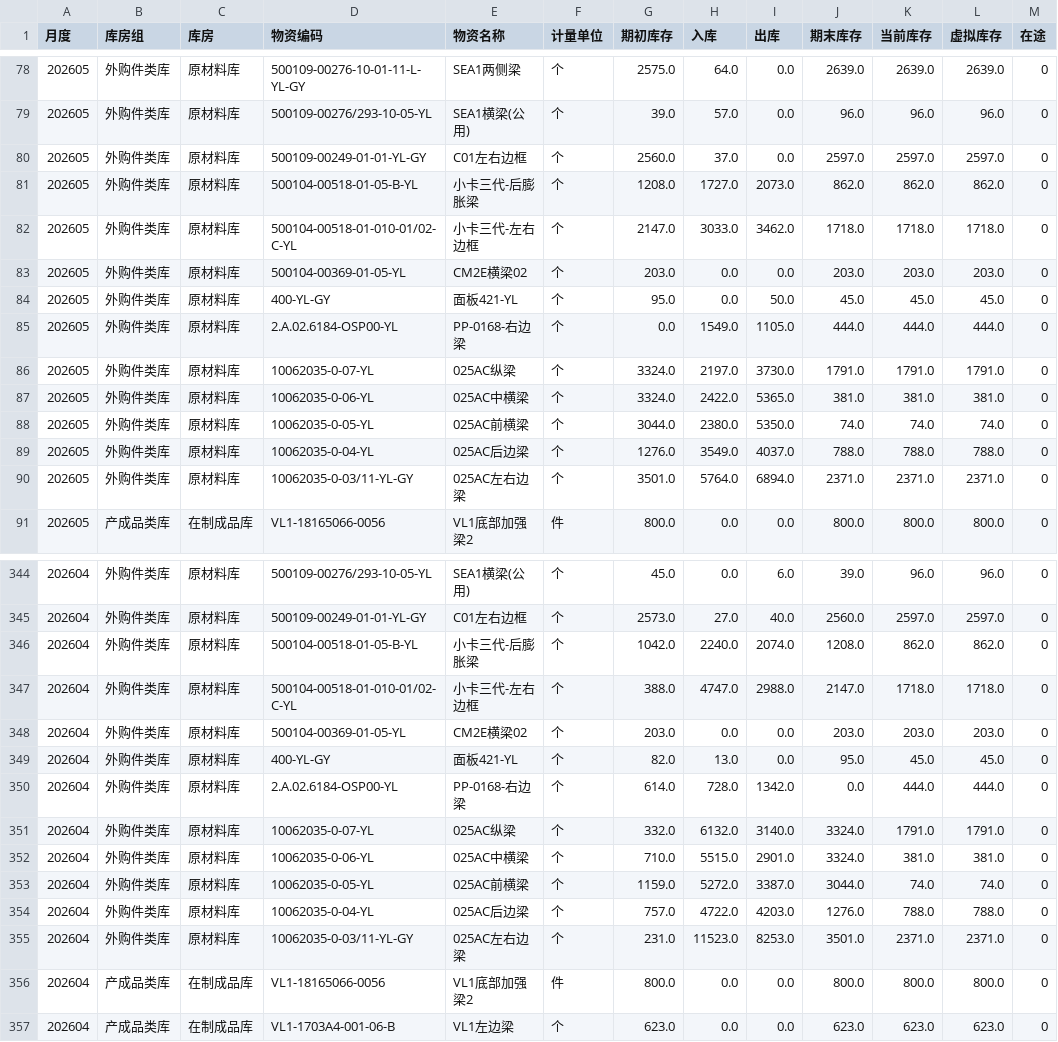
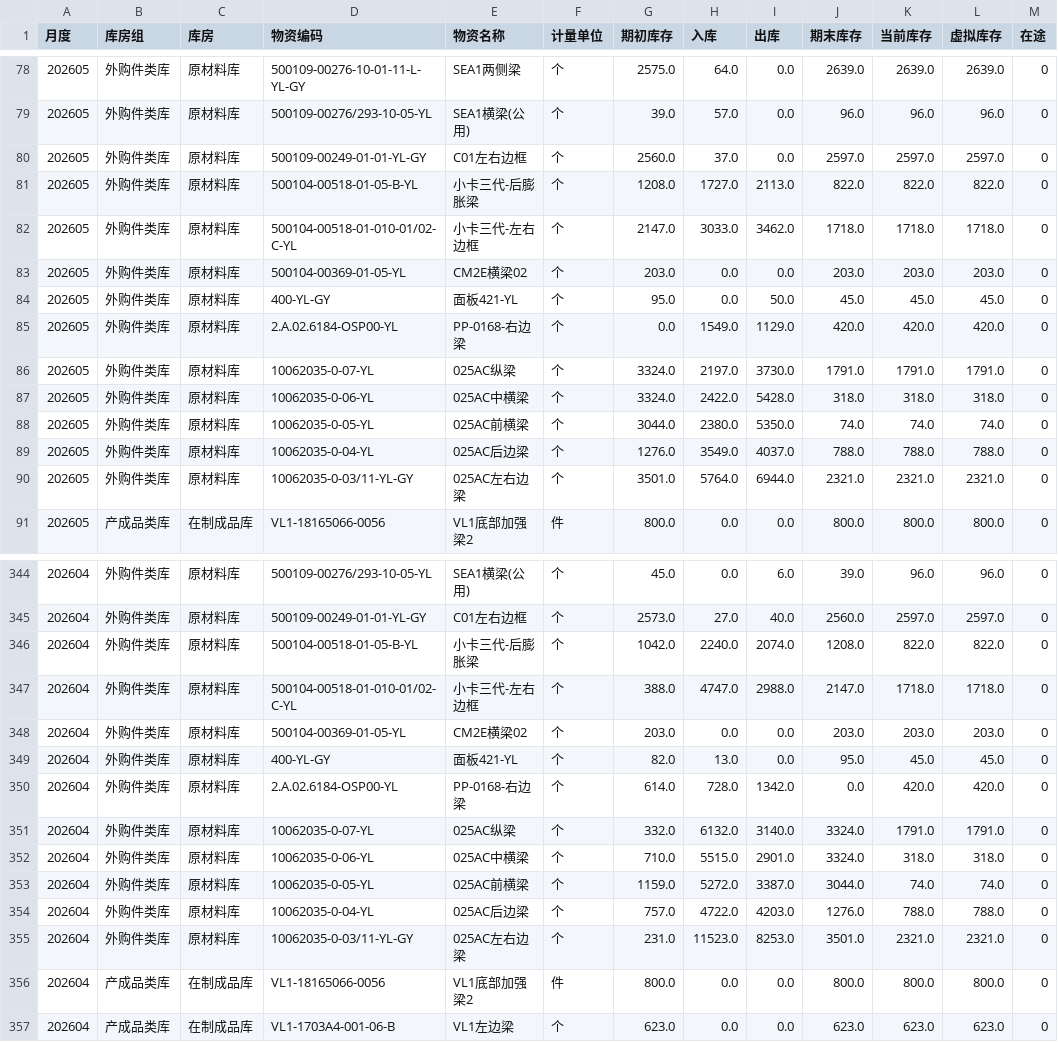
Before and after one commit to A1rChina/Kimi, a CSV file: data/excel_export/warehouse_ledger/latest.csv, drawn as a sheet; only a part is shown, gaps mark what is left out; the diff covers the shown part only.

```diff
--- a/data/excel_export/warehouse_ledger/latest.csv
+++ b/data/excel_export/warehouse_ledger/latest.csv
@@ -80,3 +80,3 @@
 202605,外购件类库,原材料库,500109-00249-01-01-YL-GY,C01左右边框,个,2560.0,37.0,0.0,2597.0,2597.0,2597.0,0
-202605,外购件类库,原材料库,500104-00518-01-05-B-YL,小卡三代-后膨胀梁,个,1208.0,1727.0,2073.0,862.0,862.0,862.0,0
+202605,外购件类库,原材料库,500104-00518-01-05-B-YL,小卡三代-后膨胀梁,个,1208.0,1727.0,2113.0,822.0,822.0,822.0,0
 202605,外购件类库,原材料库,500104-00518-01-010-01/02-C-YL,小卡三代-左右边框,个,2147.0,3033.0,3462.0,1718.0,1718.0,1718.0,0
@@ -84,8 +84,8 @@
 202605,外购件类库,原材料库,400-YL-GY,面板421-YL,个,95.0,0.0,50.0,45.0,45.0,45.0,0
-202605,外购件类库,原材料库,2.A.02.6184-OSP00-YL,PP-0168-右边梁,个,0.0,1549.0,1105.0,444.0,444.0,444.0,0
+202605,外购件类库,原材料库,2.A.02.6184-OSP00-YL,PP-0168-右边梁,个,0.0,1549.0,1129.0,420.0,420.0,420.0,0
 202605,外购件类库,原材料库,10062035-0-07-YL,025AC纵梁,个,3324.0,2197.0,3730.0,1791.0,1791.0,1791.0,0
-202605,外购件类库,原材料库,10062035-0-06-YL,025AC中横梁,个,3324.0,2422.0,5365.0,381.0,381.0,381.0,0
+202605,外购件类库,原材料库,10062035-0-06-YL,025AC中横梁,个,3324.0,2422.0,5428.0,318.0,318.0,318.0,0
 202605,外购件类库,原材料库,10062035-0-05-YL,025AC前横梁,个,3044.0,2380.0,5350.0,74.0,74.0,74.0,0
 202605,外购件类库,原材料库,10062035-0-04-YL,025AC后边梁,个,1276.0,3549.0,4037.0,788.0,788.0,788.0,0
-202605,外购件类库,原材料库,10062035-0-03/11-YL-GY,025AC左右边梁,个,3501.0,5764.0,6894.0,2371.0,2371.0,2371.0,0
+202605,外购件类库,原材料库,10062035-0-03/11-YL-GY,025AC左右边梁,个,3501.0,5764.0,6944.0,2321.0,2321.0,2321.0,0
 202605,产成品类库,在制成品库,VL1-18165066-0056,VL1底部加强梁2,件,800.0,0.0,0.0,800.0,800.0,800.0,0
@@ -345,3 +345,3 @@
 202604,外购件类库,原材料库,500109-00249-01-01-YL-GY,C01左右边框,个,2573.0,27.0,40.0,2560.0,2597.0,2597.0,0
-202604,外购件类库,原材料库,500104-00518-01-05-B-YL,小卡三代-后膨胀梁,个,1042.0,2240.0,2074.0,1208.0,862.0,862.0,0
+202604,外购件类库,原材料库,500104-00518-01-05-B-YL,小卡三代-后膨胀梁,个,1042.0,2240.0,2074.0,1208.0,822.0,822.0,0
 202604,外购件类库,原材料库,500104-00518-01-010-01/02-C-YL,小卡三代-左右边框,个,388.0,4747.0,2988.0,2147.0,1718.0,1718.0,0
@@ -349,8 +349,8 @@
 202604,外购件类库,原材料库,400-YL-GY,面板421-YL,个,82.0,13.0,0.0,95.0,45.0,45.0,0
-202604,外购件类库,原材料库,2.A.02.6184-OSP00-YL,PP-0168-右边梁,个,614.0,728.0,1342.0,0.0,444.0,444.0,0
+202604,外购件类库,原材料库,2.A.02.6184-OSP00-YL,PP-0168-右边梁,个,614.0,728.0,1342.0,0.0,420.0,420.0,0
 202604,外购件类库,原材料库,10062035-0-07-YL,025AC纵梁,个,332.0,6132.0,3140.0,3324.0,1791.0,1791.0,0
-202604,外购件类库,原材料库,10062035-0-06-YL,025AC中横梁,个,710.0,5515.0,2901.0,3324.0,381.0,381.0,0
+202604,外购件类库,原材料库,10062035-0-06-YL,025AC中横梁,个,710.0,5515.0,2901.0,3324.0,318.0,318.0,0
 202604,外购件类库,原材料库,10062035-0-05-YL,025AC前横梁,个,1159.0,5272.0,3387.0,3044.0,74.0,74.0,0
 202604,外购件类库,原材料库,10062035-0-04-YL,025AC后边梁,个,757.0,4722.0,4203.0,1276.0,788.0,788.0,0
-202604,外购件类库,原材料库,10062035-0-03/11-YL-GY,025AC左右边梁,个,231.0,11523.0,8253.0,3501.0,2371.0,2371.0,0
+202604,外购件类库,原材料库,10062035-0-03/11-YL-GY,025AC左右边梁,个,231.0,11523.0,8253.0,3501.0,2321.0,2321.0,0
 202604,产成品类库,在制成品库,VL1-18165066-0056,VL1底部加强梁2,件,800.0,0.0,0.0,800.0,800.0,800.0,0
```
Also changed, not shown: 24 edited cells elsewhere in this file, data/excel_export/warehouse_detail/latest.csv, 12 other files.
